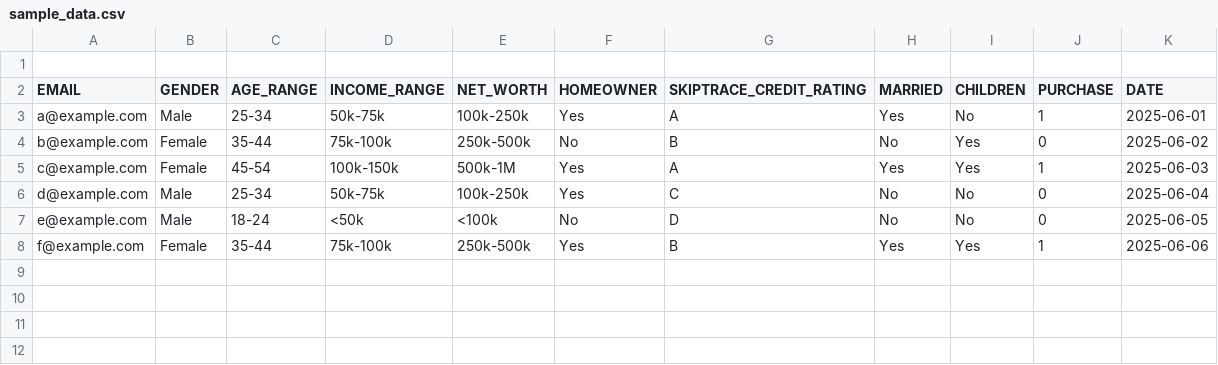
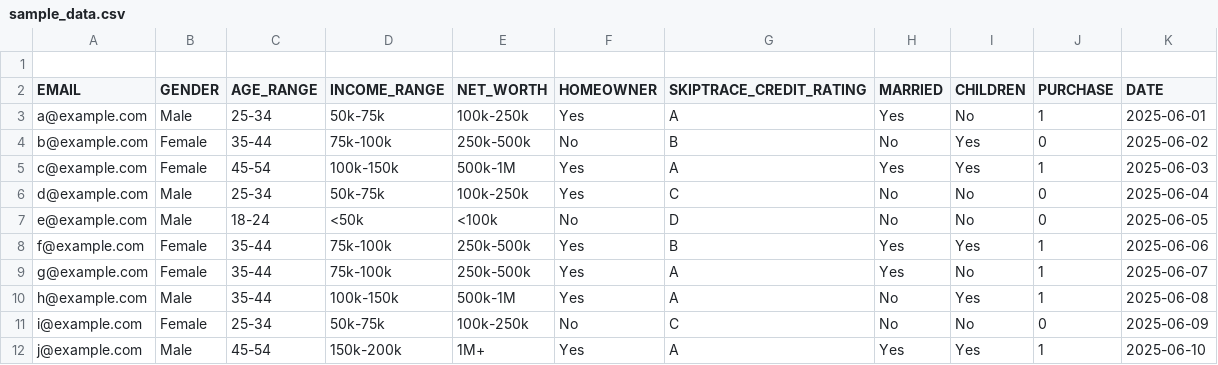
Before and after one commit to collinblackburn02-dotcom/dantheman, a CSV file: sample_data.csv, drawn as a sheet.

```diff
--- a/sample_data.csv
+++ b/sample_data.csv
@@ -8 +8,5 @@ e@example.com,Male,18-24,<50k,<100k,No,D,No,No,0,2025-06-05
 f@example.com,Female,35-44,75k-100k,250k-500k,Yes,B,Yes,Yes,1,2025-06-06
+g@example.com,Female,35-44,75k-100k,250k-500k,Yes,A,Yes,No,1,2025-06-07
+h@example.com,Male,35-44,100k-150k,500k-1M,Yes,A,No,Yes,1,2025-06-08
+i@example.com,Female,25-34,50k-75k,100k-250k,No,C,No,No,0,2025-06-09
+j@example.com,Male,45-54,150k-200k,1M+,Yes,A,Yes,Yes,1,2025-06-10
```
Also changed, not shown: 1 other file.
